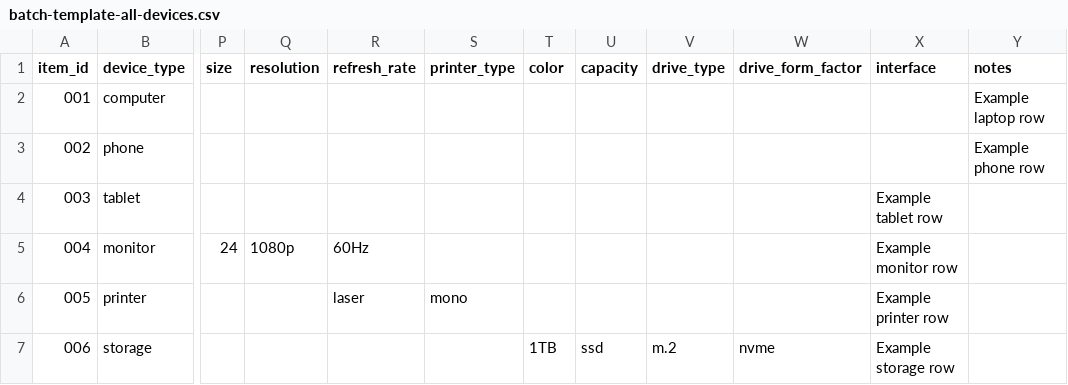
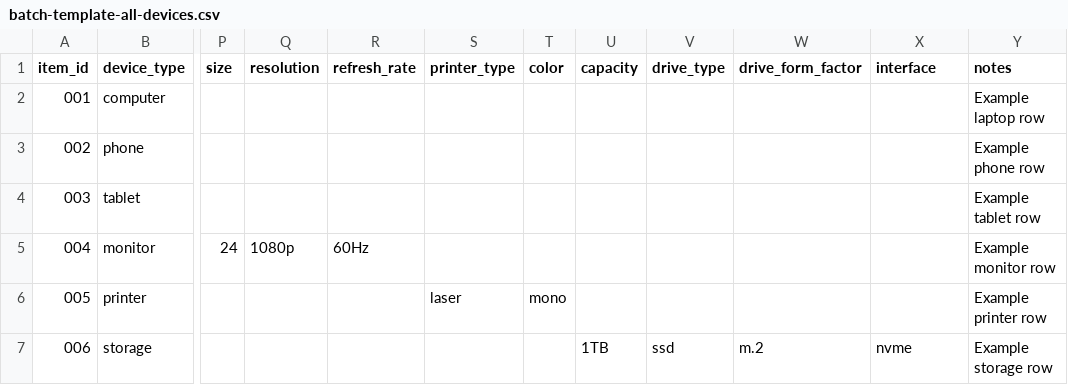
Before and after one commit to PierceHampton9/CFS-Price-Compare, a CSV file: batch-templates/batch-template-all-devices.csv, drawn as a sheet; only a part is shown, gaps mark what is left out; the diff names each change by its address in the sheet, - before the commit and + after, or states it on an @@ line.

Commit message:
Test/v1.0.0 release refresh (#50)
* Disable batch print export while running

* Make sample batch complete cleanly

* Improve batch source coverage

* Address batch source review notes

```diff
--- a/batch-templates/batch-template-all-devices.csv
+++ b/batch-templates/batch-template-all-devices.csv
-X4 (interface): Example tablet row
+X4 (interface): (empty)
-Y4 (notes): (empty)
+Y4 (notes): Example tablet row
-X5 (interface): Example monitor row
+X5 (interface): (empty)
-Y5 (notes): (empty)
+Y5 (notes): Example monitor row
-R6 (refresh_rate): laser
+R6 (refresh_rate): (empty)
-S6 (printer_type): mono
+S6 (printer_type): laser
-T6 (color): (empty)
+T6 (color): mono
-X6 (interface): Example printer row
+X6 (interface): (empty)
-Y6 (notes): (empty)
+Y6 (notes): Example printer row
-T7 (color): 1TB
+T7 (color): (empty)
-U7 (capacity): ssd
+U7 (capacity): 1TB
-V7 (drive_type): m.2
+V7 (drive_type): ssd
-W7 (drive_form_factor): nvme
+W7 (drive_form_factor): m.2
-X7 (interface): Example storage row
+X7 (interface): nvme
-Y7 (notes): (empty)
+Y7 (notes): Example storage row
```
Also changed, not shown: 19 other files.
